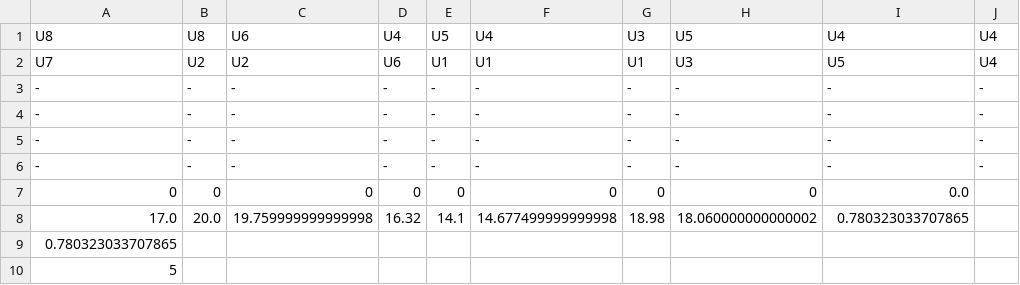
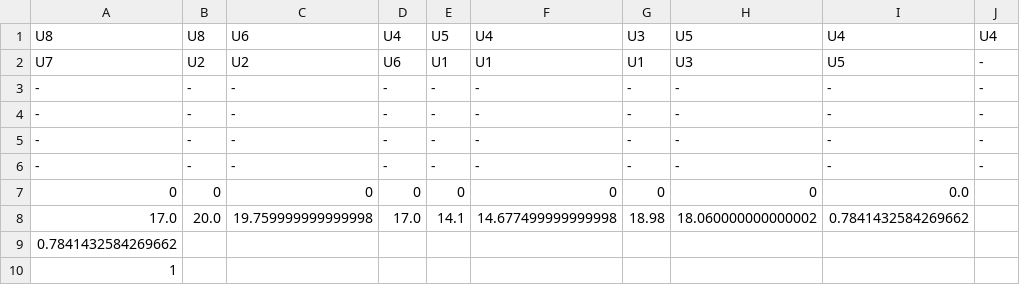
Before and after one commit to abhiabhie/Huawei-Sweden-Hackathon-2022, a CSV file: 2.csv, drawn as a sheet.

```diff
--- a/2.csv
+++ b/2.csv
@@ -1,3 +1,3 @@
 U8,U8,U6,U4,U5,U4,U3,U5,U4,U4
-U7,U2,U2,U6,U1,U1,U1,U3,U5,U4
+U7,U2,U2,U6,U1,U1,U1,U3,U5,-
 -,-,-,-,-,-,-,-,-,-
@@ -7,4 +7,4 @@ U7,U2,U2,U6,U1,U1,U1,U3,U5,U4
 0,0,0,0,0,0,0,0,0.0
-17.0,20.0,19.759999999999998,16.32,14.1,14.677499999999998,18.98,18.060000000000002,0.780323033707865
-0.780323033707865
-5
+17.0,20.0,19.759999999999998,17.0,14.1,14.677499999999998,18.98,18.060000000000002,0.7841432584269662
+0.7841432584269662
+1
```
Also changed, not shown: 3.csv, 4.csv, 6 other files.
